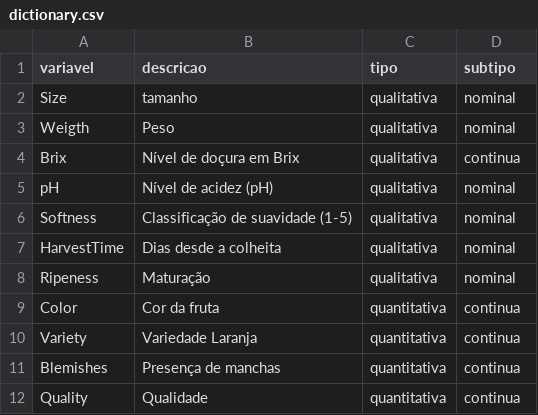
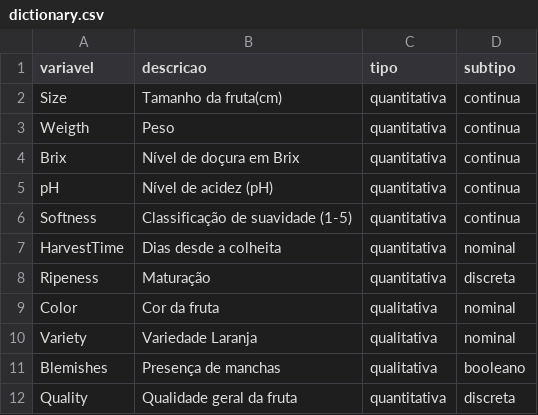
Before and after one commit to atlantico-academy/citrus-squad, a CSV file: data/external/dictionary.csv, drawn as a sheet.

```diff
--- a/data/external/dictionary.csv
+++ b/data/external/dictionary.csv
@@ -1,12 +1,12 @@
 variavel,descricao,tipo,subtipo
-Size,tamanho,qualitativa,nominal
-Weigth,Peso,qualitativa,nominal
-Brix,Nível de doçura em Brix,qualitativa,continua
-pH,Nível de acidez (pH),qualitativa,nominal
-Softness,Classificação de suavidade (1-5),qualitativa,nominal
-HarvestTime,Dias desde a colheita,qualitativa,nominal
-Ripeness,Maturação,qualitativa,nominal
-Color,Cor da fruta,quantitativa,continua
-Variety,Variedade Laranja,quantitativa,continua
-Blemishes,Presença de manchas,quantitativa,continua
-Quality,Qualidade,quantitativa,continua
+Size,Tamanho  da fruta(cm),quantitativa,continua
+Weigth,Peso,quantitativa,continua
+Brix,Nível de doçura em Brix,quantitativa,continua
+pH,Nível de acidez (pH),quantitativa,continua
+Softness,Classificação de suavidade (1-5),quantitativa,continua
+HarvestTime,Dias desde a colheita,quantitativa,nominal
+Ripeness,Maturação,quantitativa,discreta
+Color,Cor da fruta,qualitativa,nominal
+Variety,Variedade Laranja,qualitativa,nominal
+Blemishes,Presença de manchas,qualitativa,booleano
+Quality,Qualidade geral da fruta,quantitativa,discreta
```
Also changed, not shown: 1 other file.
